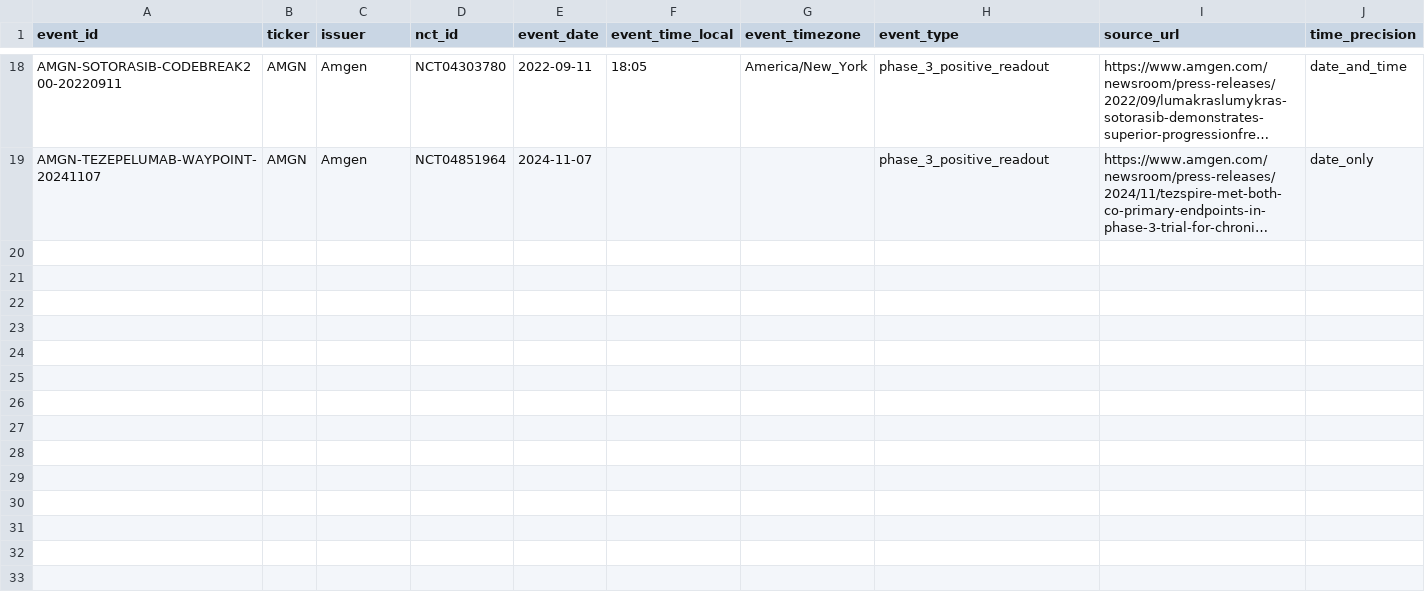
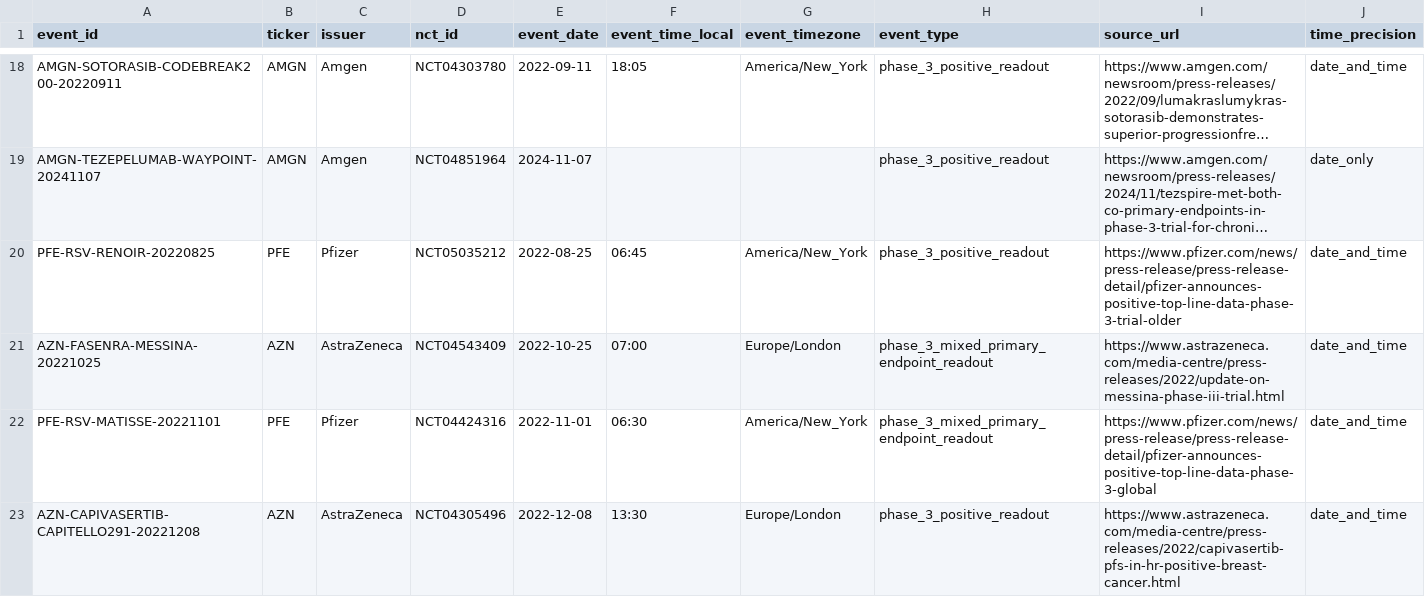
Before and after one commit to CastaliaInstitute/quant, a CSV file: data/biopharma/public_events.csv, drawn as a sheet; only a part is shown, gaps mark what is left out; long unchanged cells end in …; rows hold the shown columns only; the diff covers the shown part only; the diff names each change by its address in the sheet, - before the commit and + after, or states it on an @@ line.

Commit message:
Expand biotech catalyst source cohort

```diff
--- a/data/biopharma/public_events.csv
+++ b/data/biopharma/public_events.csv
+row 20: PFE-RSV-RENOIR-20220825 | PFE | Pfizer | NCT05035212 | 2022-08-25 | 06:45 | America/New_York | phase_3_positive_readout | https://www.pfizer.com/news/press-release/press-release-detail/pfizer-announces-positive-top-line-data-phase-3-trial-older | date_and_time
+row 21: AZN-FASENRA-MESSINA-20221025 | AZN | AstraZeneca | NCT04543409 | 2022-10-25 | 07:00 | Europe/London | phase_3_mixed_primary_endpoint_readout | https://www.astrazeneca.com/media-centre/press-releases/2022/update-on-messina-phase-iii-trial.html | date_and_time
+row 22: PFE-RSV-MATISSE-20221101 | PFE | Pfizer | NCT04424316 | 2022-11-01 | 06:30 | America/New_York | phase_3_mixed_primary_endpoint_readout | https://www.pfizer.com/news/press-release/press-release-detail/pfizer-announces-positive-top-line-data-phase-3-global | date_and_time
+row 23: AZN-CAPIVASERTIB-CAPITELLO291-20221208 | AZN | AstraZeneca | NCT04305496 | 2022-12-08 | 13:30 | Europe/London | phase_3_positive_readout | https://www.astrazeneca.com/media-centre/press-releases/2022/capivasertib-pfs-in-hr-positive-breast-cancer.html | date_and_time
```
Also changed, not shown: 4 added rows elsewhere in this file, data/biopharma/universe.csv, 12 other files.
